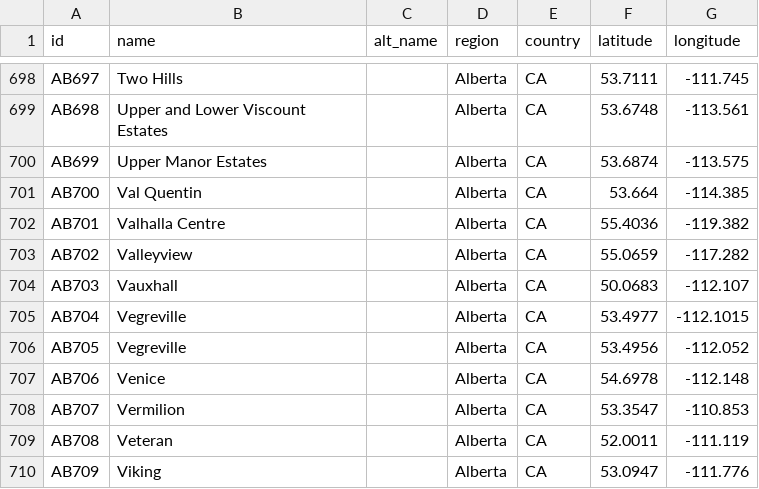
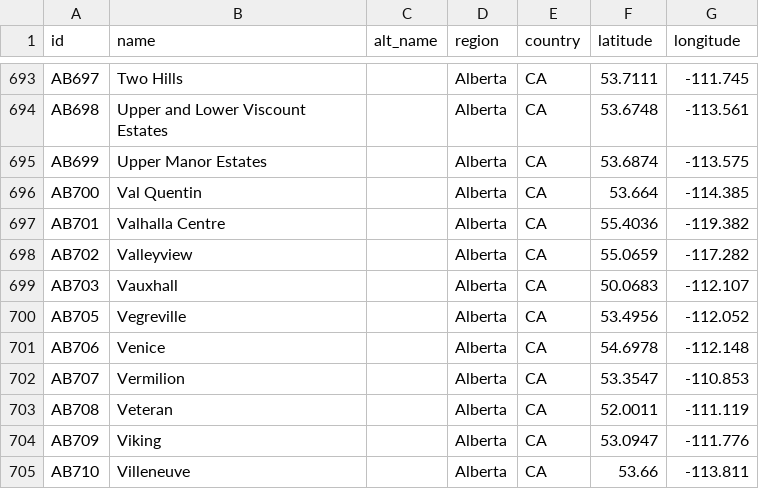
Before and after one commit to ua-snap/geospatial-vector-veracity, a CSV file: vector_data/point/alberta_point_locations.csv, drawn as a sheet; only a part is shown, gaps mark what is left out; the shorter side is filled out with more unchanged rows; the diff covers the shown part only; the diff names each change by its address in the sheet, - before the commit and + after, or states it on an @@ line.

```diff
--- a/vector_data/point/alberta_point_locations.csv
+++ b/vector_data/point/alberta_point_locations.csv
-row 705: AB704 | Vegreville |  | Alberta | CA | 53.4977 | -112.1015
```
Also changed, not shown: 5 removed rows elsewhere in this file.
